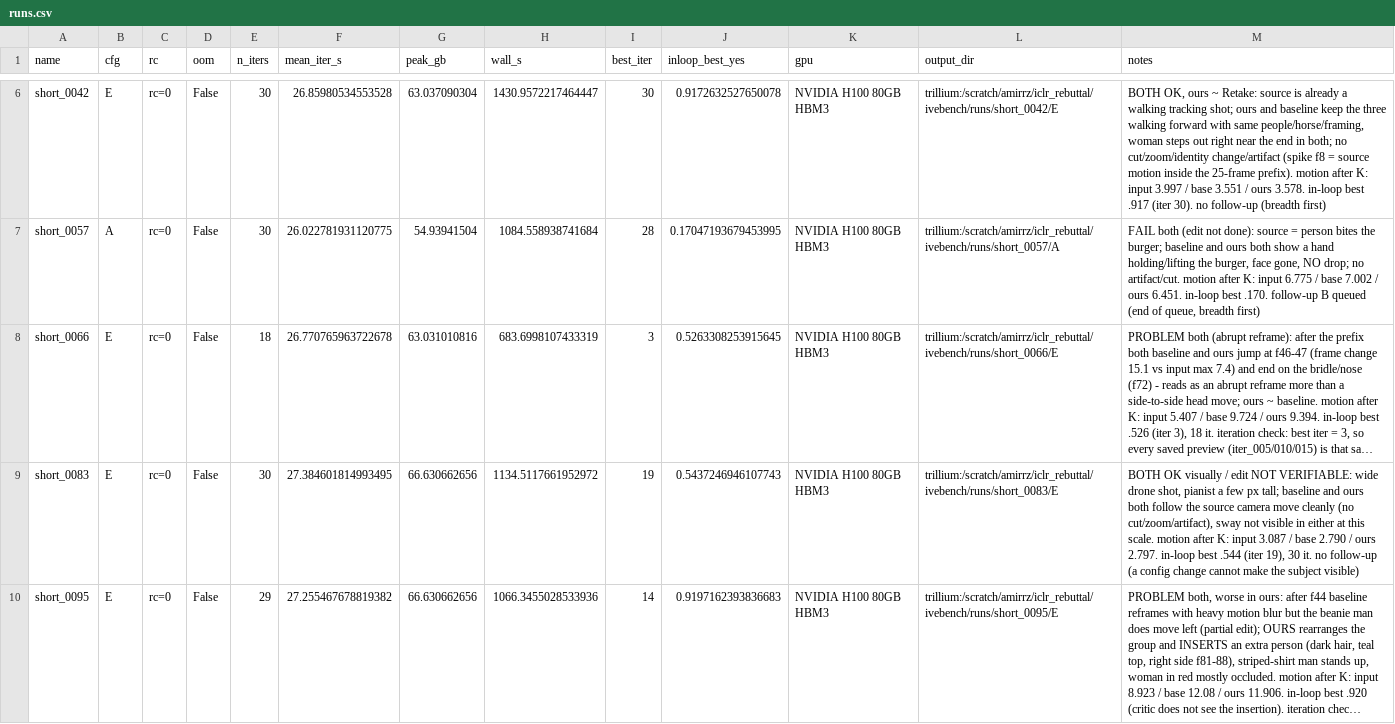
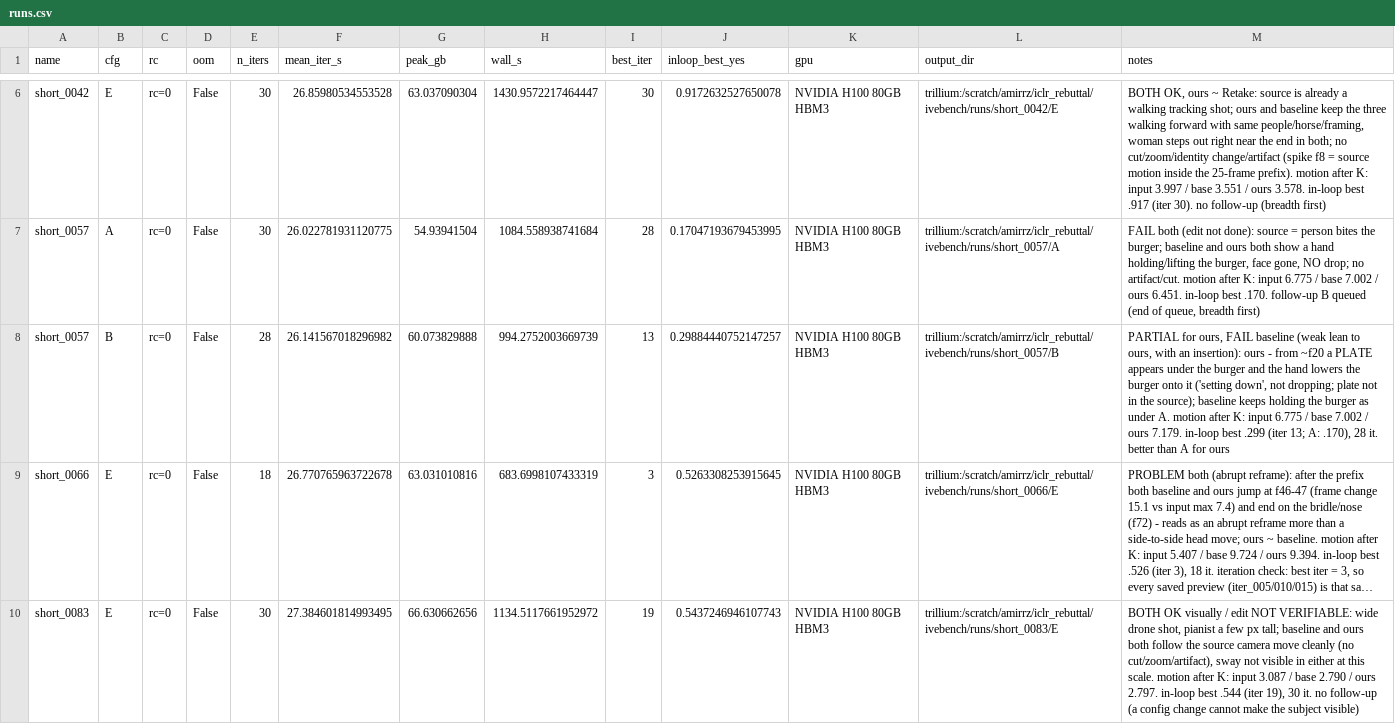
Before and after one commit to amirhossein-razlighi/Sound_Sparks_Motion, a CSV file: results_trillium/ivebench/runs.csv, drawn as a sheet; only a part is shown, gaps mark what is left out; the shorter side is filled out with more unchanged rows; long unchanged cells end in …; the diff names each change by its address in the sheet, - before the commit and + after, or states it on an @@ line.

```diff
--- a/results_trillium/ivebench/runs.csv
+++ b/results_trillium/ivebench/runs.csv
+row 8: short_0057 | B | rc=0 | False | 28 | 26.141567018296982 | 60.073829888 | 994.2752003669739 | 13 | 0.29884440752147257 | NVIDIA H100 80GB HBM3 | trillium:/scratch/amirrz/iclr_rebuttal/ivebench/runs/short_0057/B | PARTIAL for ours, FAIL baseline (weak lean to ours, with an insertion): ours - from ~f20 a PLATE appears under the burger and the hand lowers the burger onto it ('setting down', not dropping; plate not in the source); baseline keeps holding the burger as under A. motion after K: input 6.775 / base 7.002 / ours 7.179. in-loop best .299 (iter 13; A: .170), 28 it. better than A for ours
```
Also changed, not shown: 2 other files.
